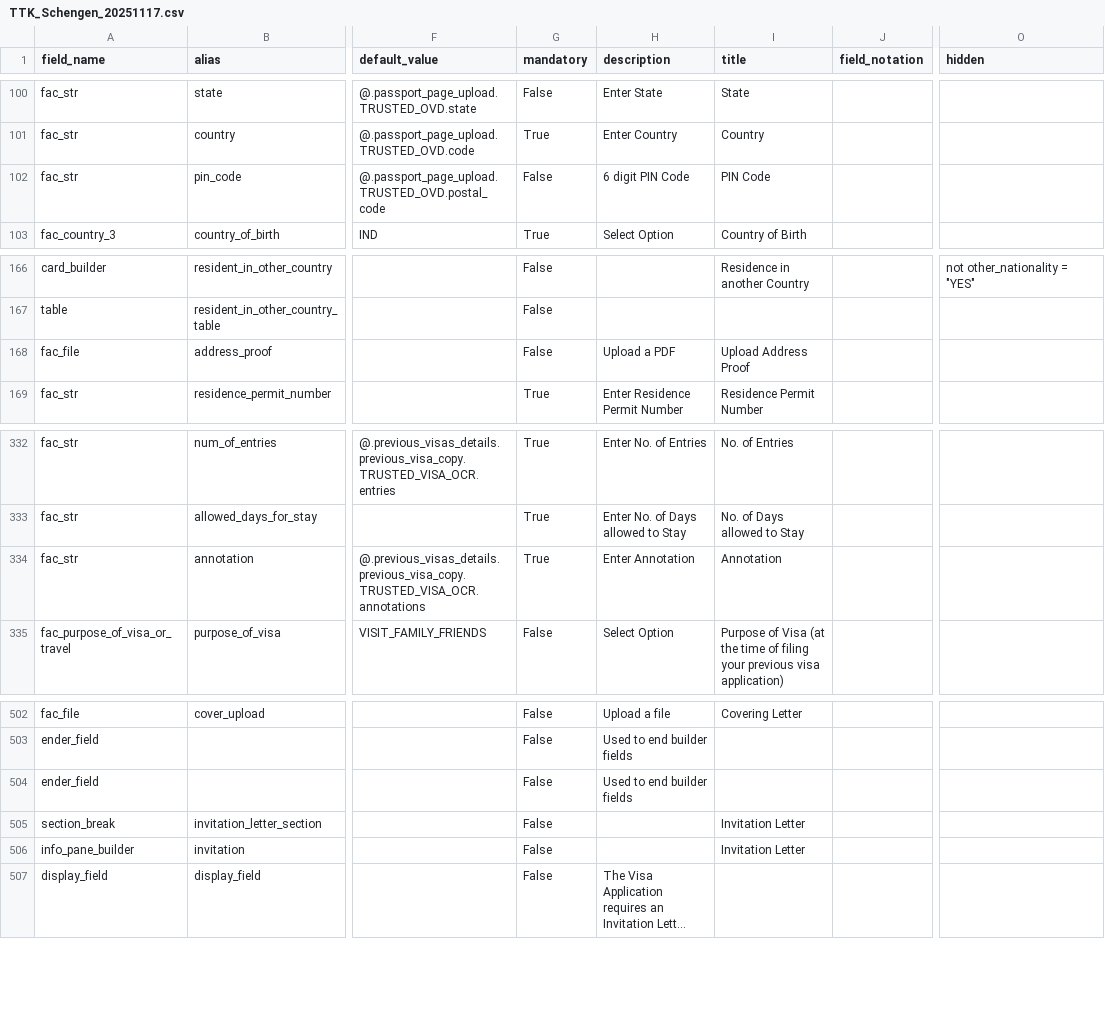
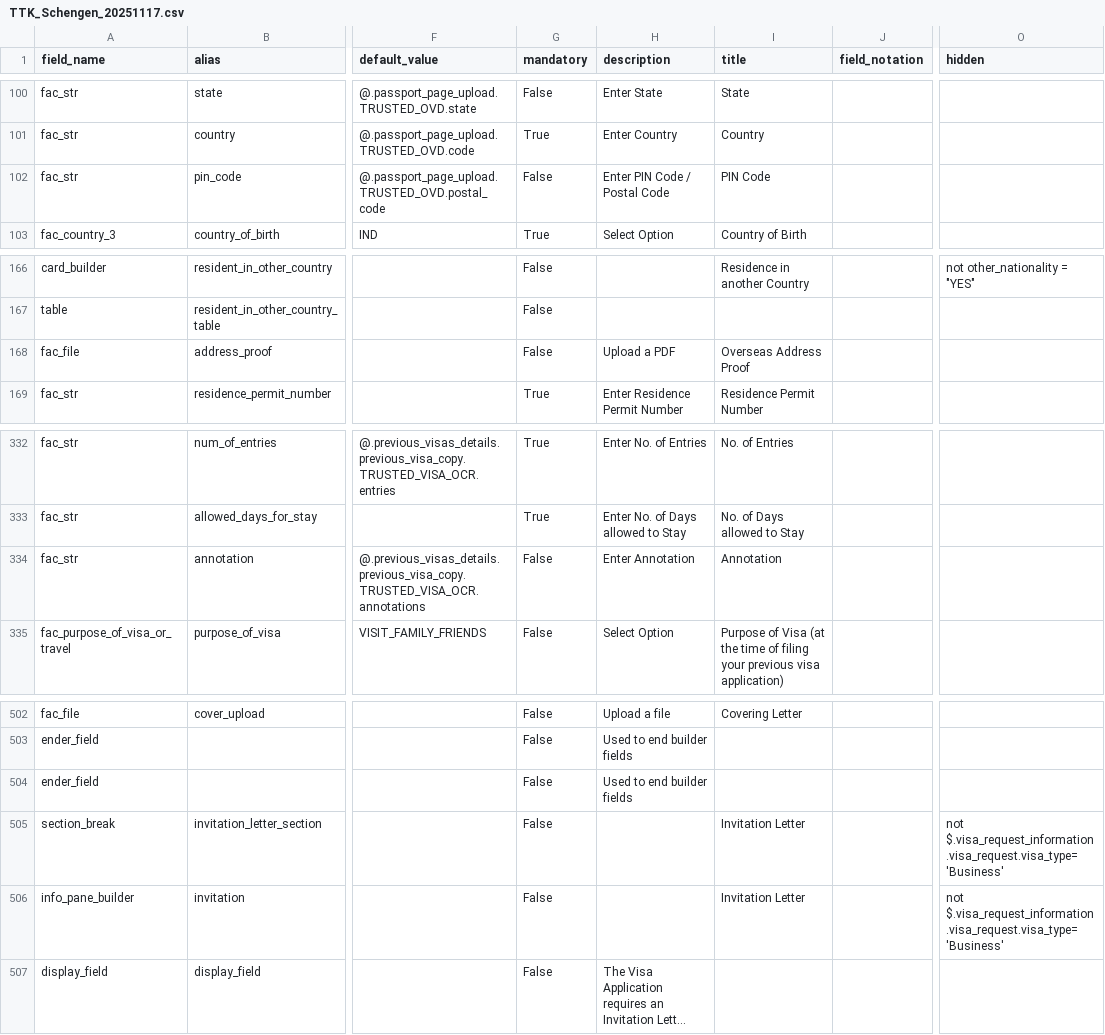
Before and after one commit to lyikadmin/lyik_ttk, a CSV file: deployment_templates/forms/TTK_Schengen_20251117.csv, drawn as a sheet; only a part is shown, gaps mark what is left out; long unchanged cells end in …; the diff covers the shown part only; the diff names each change by its address in the sheet, - before the commit and + after, or states it on an @@ line.

```diff
--- a/deployment_templates/forms/TTK_Schengen_20251117.csv
+++ b/deployment_templates/forms/TTK_Schengen_20251117.csv
-H102 (description): 6 digit PIN Code
+H102 (description): Enter PIN Code / Postal Code
-I168 (title): Upload Address Proof
+I168 (title): Overseas Address Proof
-G334 (mandatory): True
+G334 (mandatory): False
-O505:O506 (hidden): (empty)
+O505:O506 (hidden): not $.visa_request_information.visa_request.visa_type='Business'
```
Also changed, not shown: 2 added rows, 2 removed rows and 6 edited cells elsewhere in this file, 4 other files.
